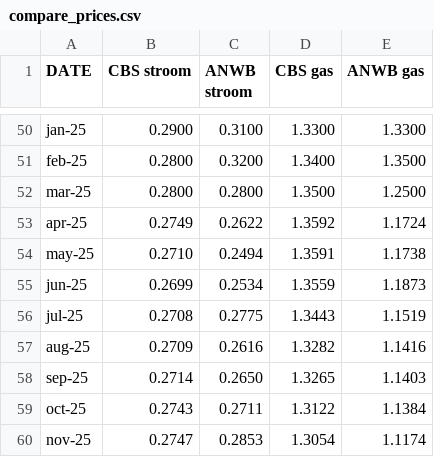
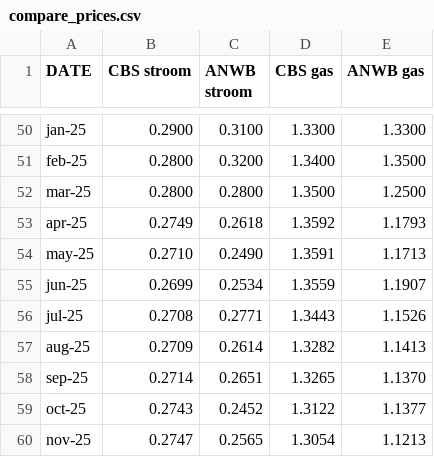
Before and after one commit to evni0812/energyprices, a CSV file: output/compare_prices.csv, drawn as a sheet; only a part is shown, gaps mark what is left out.

```diff
--- a/output/compare_prices.csv
+++ b/output/compare_prices.csv
@@ -52,9 +52,9 @@ feb-25,0.2800,0.3200,1.3400,1.3500
 mar-25,0.2800,0.2800,1.3500,1.2500
-apr-25,0.2749,0.2622,1.3592,1.1724
-may-25,0.2710,0.2494,1.3591,1.1738
-jun-25,0.2699,0.2534,1.3559,1.1873
-jul-25,0.2708,0.2775,1.3443,1.1519
-aug-25,0.2709,0.2616,1.3282,1.1416
-sep-25,0.2714,0.2650,1.3265,1.1403
-oct-25,0.2743,0.2711,1.3122,1.1384
-nov-25,0.2747,0.2853,1.3054,1.1174
+apr-25,0.2749,0.2618,1.3592,1.1793
+may-25,0.2710,0.2490,1.3591,1.1713
+jun-25,0.2699,0.2534,1.3559,1.1907
+jul-25,0.2708,0.2771,1.3443,1.1526
+aug-25,0.2709,0.2614,1.3282,1.1413
+sep-25,0.2714,0.2651,1.3265,1.1370
+oct-25,0.2743,0.2452,1.3122,1.1377
+nov-25,0.2747,0.2565,1.3054,1.1213
```
Also changed, not shown: output/monthly_electricity_prices.csv, output/monthly_gas_prices.csv, 7 other files.
